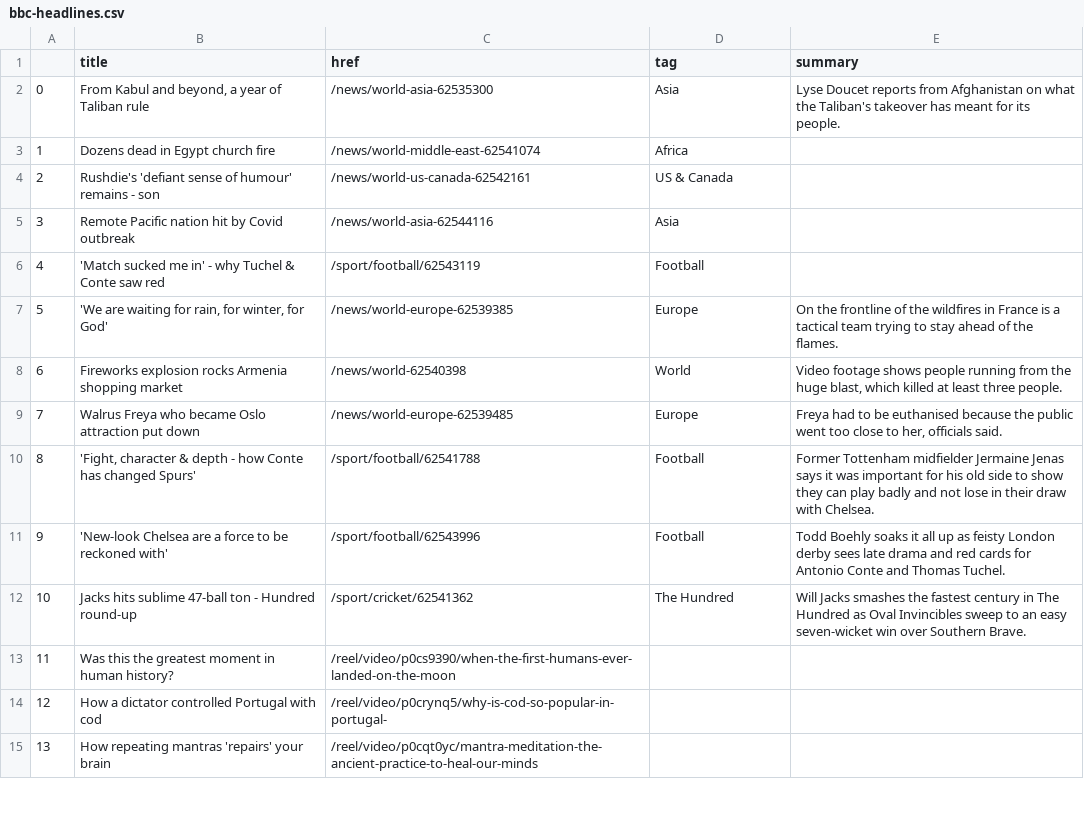
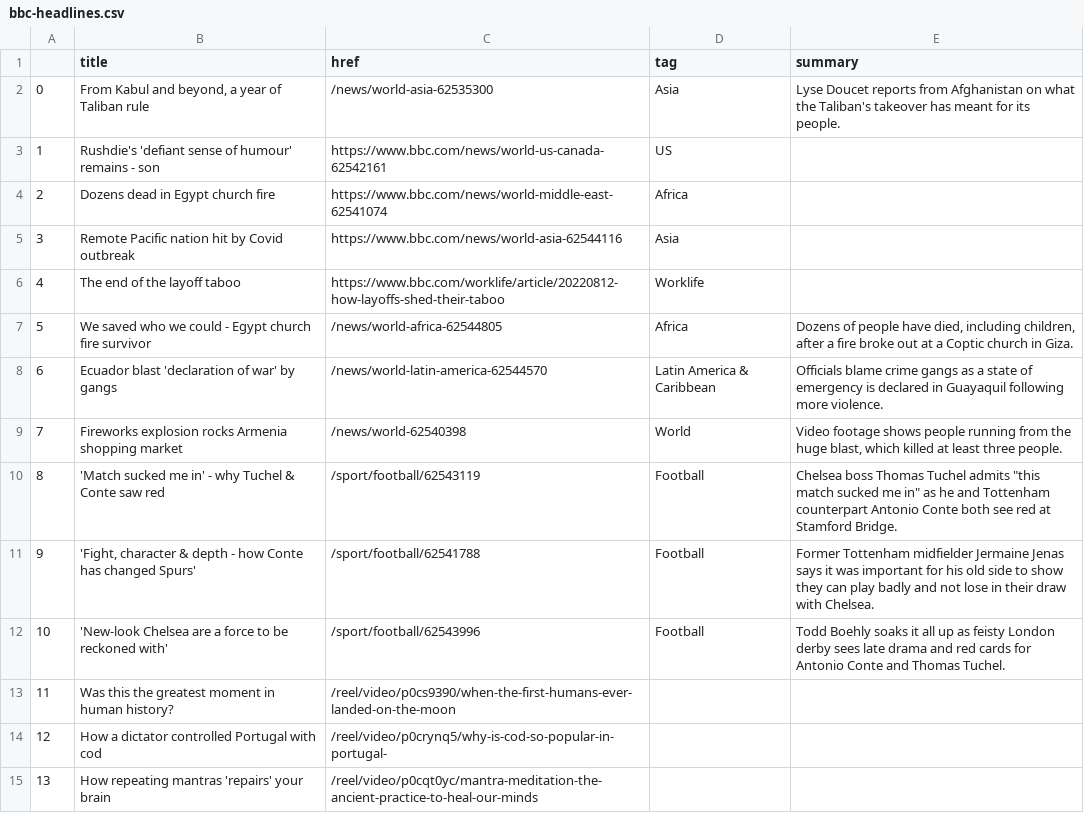
Before and after one commit to msalexford/automatic-scraper, a CSV file: bbc-headlines.csv, drawn as a sheet; only a part is shown; the diff covers the shown part only.

```diff
--- a/bbc-headlines.csv
+++ b/bbc-headlines.csv
@@ -2,12 +2,12 @@
 0,"From Kabul and beyond, a year of Taliban rule",/news/world-asia-62535300,Asia,Lyse Doucet reports from Afghanistan on what the Taliban's takeover has meant for its people.
-1,Dozens dead in Egypt church fire,/news/world-middle-east-62541074,Africa,
-2,Rushdie's 'defiant sense of humour' remains - son,/news/world-us-canada-62542161,US & Canada,
-3,Remote Pacific nation hit by Covid outbreak,/news/world-asia-62544116,Asia,
-4,'Match sucked me in' - why Tuchel & Conte saw red,/sport/football/62543119,Football,
-5,"'We are waiting for rain, for winter, for God'",/news/world-europe-62539385,Europe,On the frontline of the wildfires in France is a tactical team trying to stay ahead of the flames.
-6,Fireworks explosion rocks Armenia shopping market,/news/world-62540398,World,"Video footage shows people running from the huge blast, which killed at least three people."
-7,Walrus Freya who became Oslo attraction put down,/news/world-europe-62539485,Europe,"Freya had to be euthanised because the public went too close to her, officials said."
-8,"'Fight, character & depth - how Conte has changed Spurs'",/sport/football/62541788,Football,Former Tottenham midfielder Jermaine Jenas says it was important for his old side to show they can play badly and not lose in their draw with Chelsea.
-9,'New-look Chelsea are a force to be reckoned with',/sport/football/62543996,Football,Todd Boehly soaks it all up as feisty London derby sees late drama and red cards for Antonio Conte and Thomas Tuchel.
-10,Jacks hits sublime 47-ball ton - Hundred round-up,/sport/cricket/62541362,The Hundred,Will Jacks smashes the fastest century in The Hundred as Oval Invincibles sweep to an easy seven-wicket win over Southern Brave.
+1,Rushdie's 'defiant sense of humour' remains - son,https://www.bbc.com/news/world-us-canada-62542161,US,
+2,Dozens dead in Egypt church fire,https://www.bbc.com/news/world-middle-east-62541074,Africa,
+3,Remote Pacific nation hit by Covid outbreak,https://www.bbc.com/news/world-asia-62544116,Asia,
+4,The end of the layoff taboo,https://www.bbc.com/worklife/article/20220812-how-layoffs-shed-their-taboo,Worklife,
+5,We saved who we could - Egypt church fire survivor,/news/world-africa-62544805,Africa,"Dozens of people have died, including children, after a fire broke out at a Coptic church in Giza."
+6,Ecuador blast 'declaration of war' by gangs,/news/world-latin-america-62544570,Latin America & Caribbean,Officials blame crime gangs as a state of emergency is declared in Guayaquil following more violence.
+7,Fireworks explosion rocks Armenia shopping market,/news/world-62540398,World,"Video footage shows people running from the huge blast, which killed at least three people."
+8,'Match sucked me in' - why Tuchel & Conte saw red,/sport/football/62543119,Football,"Chelsea boss Thomas Tuchel admits ""this match sucked me in"" as he and Tottenham counterpart Antonio Conte both see red at Stamford Bridge."
+9,"'Fight, character & depth - how Conte has changed Spurs'",/sport/football/62541788,Football,Former Tottenham midfielder Jermaine Jenas says it was important for his old side to show they can play badly and not lose in their draw with Chelsea.
+10,'New-look Chelsea are a force to be reckoned with',/sport/football/62543996,Football,Todd Boehly soaks it all up as feisty London derby sees late drama and red cards for Antonio Conte and Thomas Tuchel.
 11,Was this the greatest moment in human history?,/reel/video/p0cs9390/when-the-first-humans-ever-landed-on-the-moon,,
```
Also changed, not shown: 45 edited cells elsewhere in this file.
